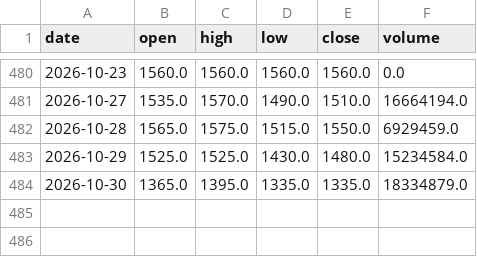
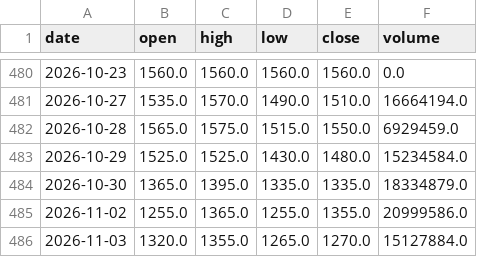
Before and after one commit to KiraChen0525/bias-bot, a CSV file: data/prices/2308.csv, drawn as a sheet; only a part is shown, gaps mark what is left out.

```diff
--- a/data/prices/2308.csv
+++ b/data/prices/2308.csv
@@ -484 +484,3 @@ date,open,high,low,close,volume
 2026-10-30,1365.0,1395.0,1335.0,1335.0,18334879.0
+2026-11-02,1255.0,1365.0,1255.0,1355.0,20999586.0
+2026-11-03,1320.0,1355.0,1265.0,1270.0,15127884.0
```
Also changed, not shown: data/prices/2330.csv, data/prices/2345.csv, 17 other files.
